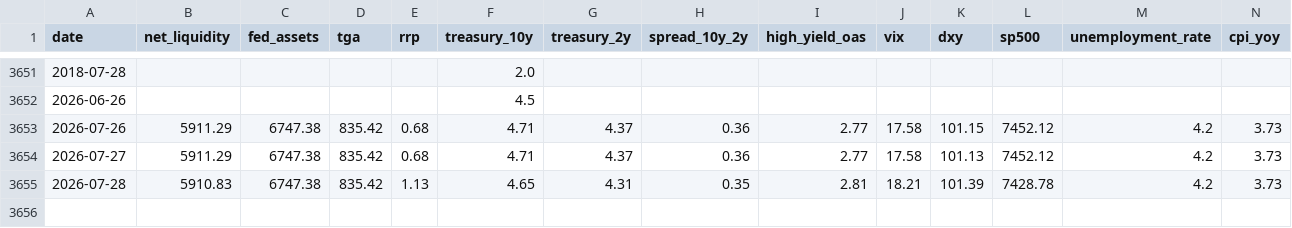
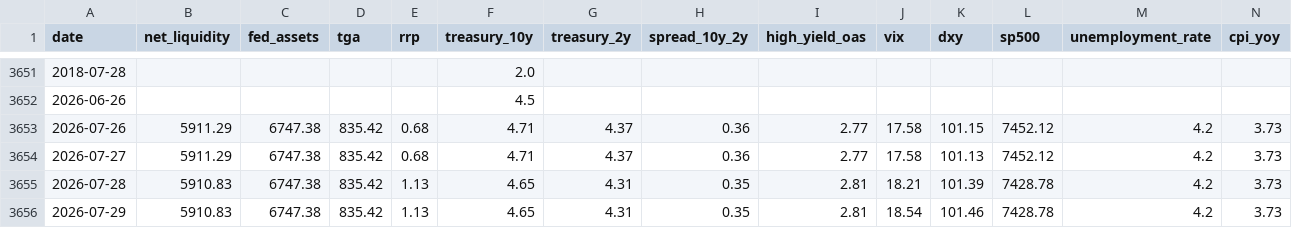
Before and after one commit to bronson113/macro_analysis, a CSV file: data/daily_snapshots.csv, drawn as a sheet; only a part is shown, gaps mark what is left out; rows hold the shown columns only; the diff names each change by its address in the sheet, - before the commit and + after, or states it on an @@ line.

```diff
--- a/data/daily_snapshots.csv
+++ b/data/daily_snapshots.csv
+row 3656: 2026-07-29 | 5910.83 | 6747.38 | 835.42 | 1.13 | 4.65 | 4.31 | 0.35 | 2.81 | 18.54 | 101.46 | 7428.78 | 4.2 | 3.73
```
Also changed, not shown: data/indicators.csv, 10 other files.
